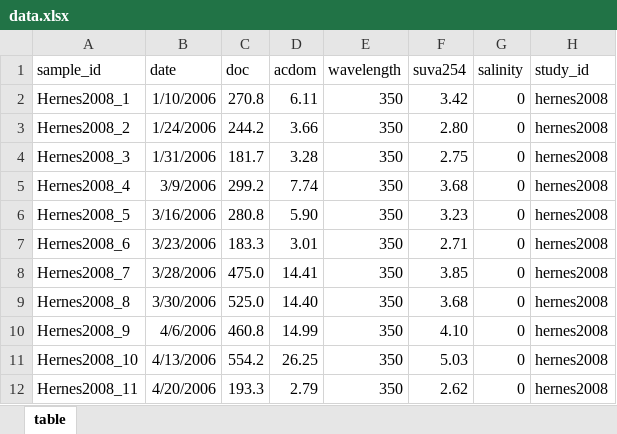
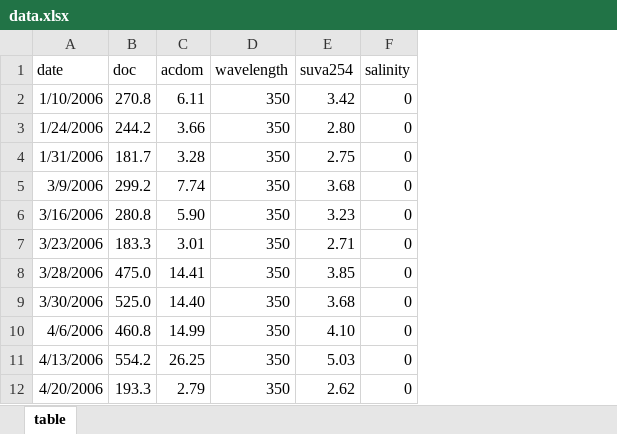
Before and after one commit to PMassicotte/cdoc, an Excel workbook: dataset/raw/literature/hernes2008/data.xlsx, sheet table, drawn as a sheet; only a part is shown; values as stored, in another font and other column widths than the file's, no borders; the diff names each change by its address in the sheet, - before the commit and + after, or states it on an @@ line.

Commit message:
sample_id now have the same scheme for each study

```diff
--- a/dataset/raw/literature/hernes2008/data.xlsx (sheet table)
+++ b/dataset/raw/literature/hernes2008/data.xlsx (sheet table)
-column A (sample_id), rows 2-12: Hernes2008_1 | Hernes2008_2 | Hernes2008_3 | Hernes2008_4 | Hernes2008_5 | Hernes2008_6 | Hernes2008_7 | Hernes2008_8 | Hernes2008_9 | Hernes2008_10 | Hernes2008_11
-column H (study_id), rows 2-12: all hernes2008
```
Also changed, not shown: 23 other files.
